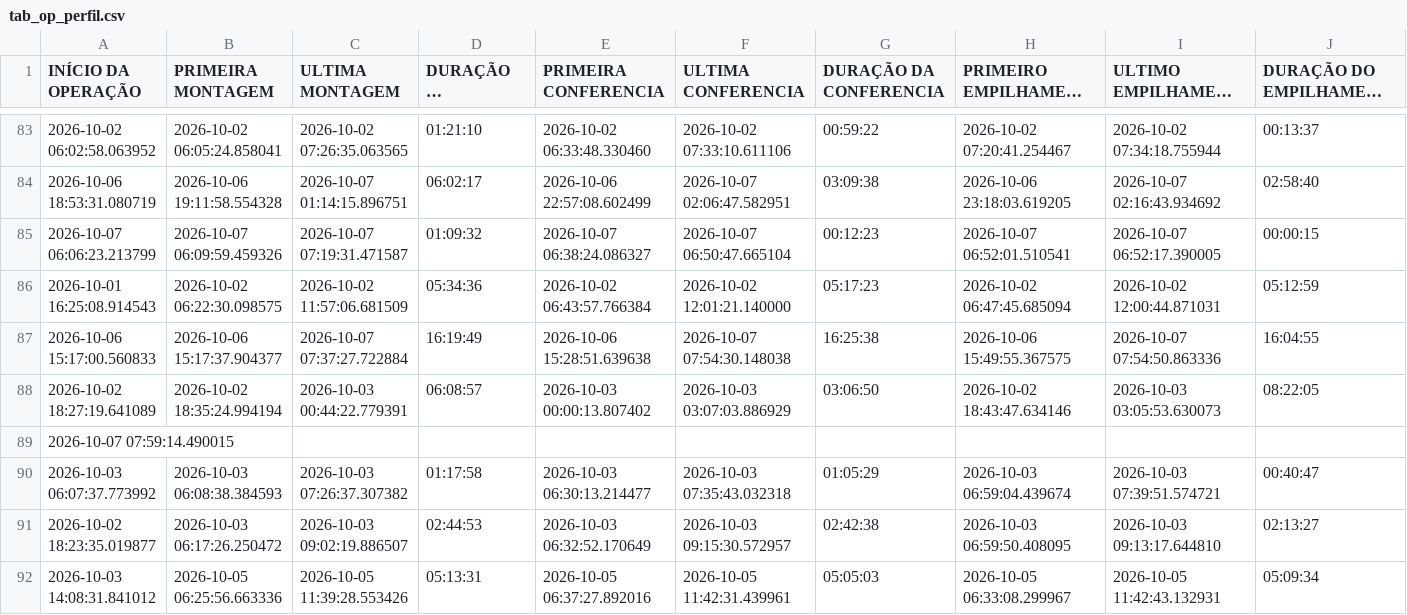
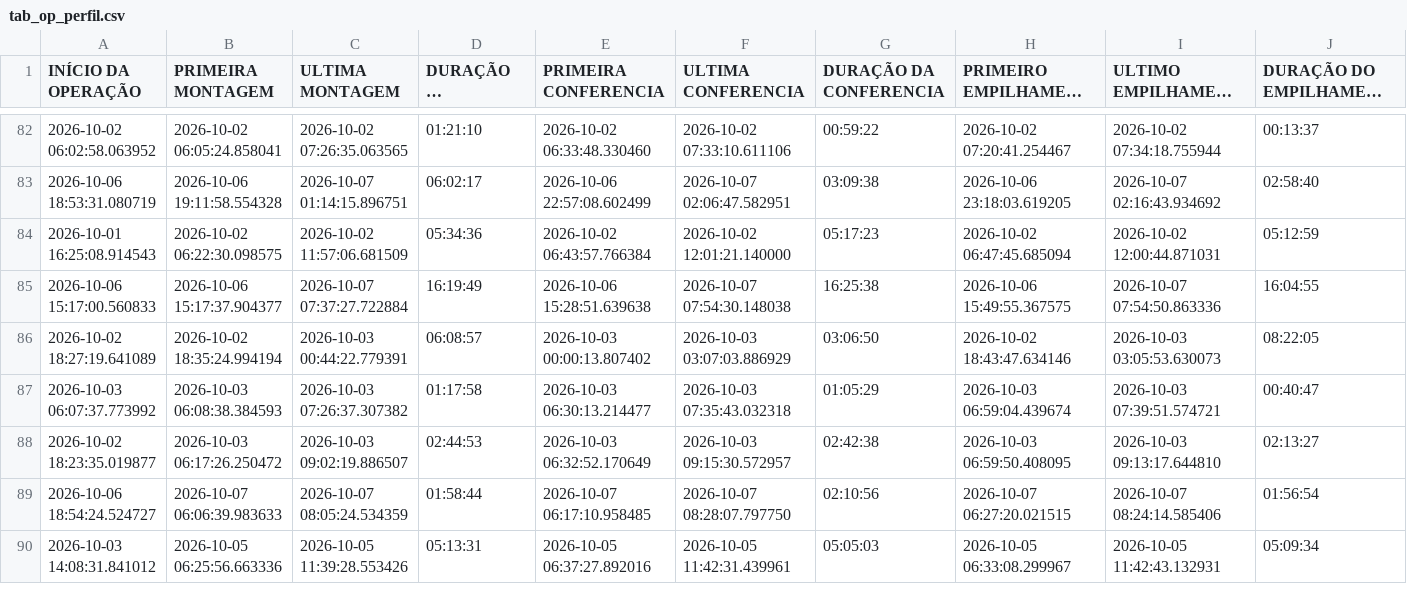
Before and after one commit to diogojfr/report-cdc-streamlit, a CSV file: data/tab_op_perfil.csv, drawn as a sheet; only a part is shown, gaps mark what is left out; long unchanged cells end in …; removed rows and columns are numbered as before the commit, all else as after; rows hold the shown columns only; the diff covers the shown part only; the diff names each change by its address in the sheet, - before the commit and + after, or states it on an @@ line.

```diff
--- a/data/tab_op_perfil.csv
+++ b/data/tab_op_perfil.csv
-row 85: 2026-10-07 06:06:23.213799 | 2026-10-07 06:09:59.459326 | 2026-10-07 07:19:31.471587 | 01:09:32 | 2026-10-07 06:38:24.086327 | 2026-10-07 06:50:47.665104 | 00:12:23 | 2026-10-07 06:52:01.510541 | 2026-10-07 06:52:17.390005 | 00:00:15
-row 89: 2026-10-07 07:59:14.490015
+row 89: 2026-10-06 18:54:24.524727 | 2026-10-07 06:06:39.983633 | 2026-10-07 08:05:24.534359 | 01:58:44 | 2026-10-07 06:17:10.958485 | 2026-10-07 08:28:07.797750 | 02:10:56 | 2026-10-07 06:27:20.021515 | 2026-10-07 08:24:14.585406 | 01:56:54
```
Also changed, not shown: 6 added rows and 1 removed row elsewhere in this file, data/caixa_hora.csv, data/conf_registros.csv, 9 other files.
